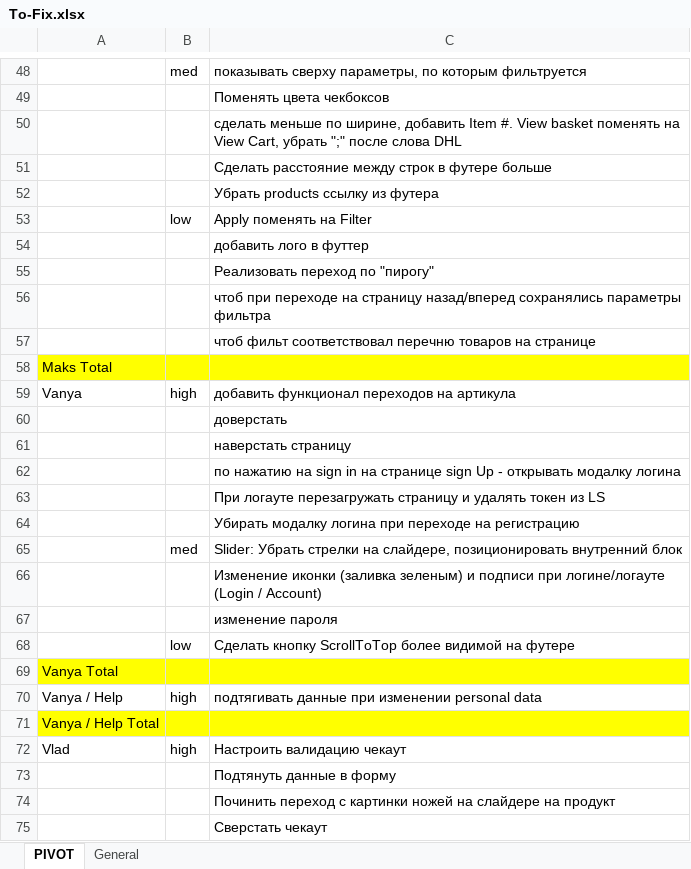
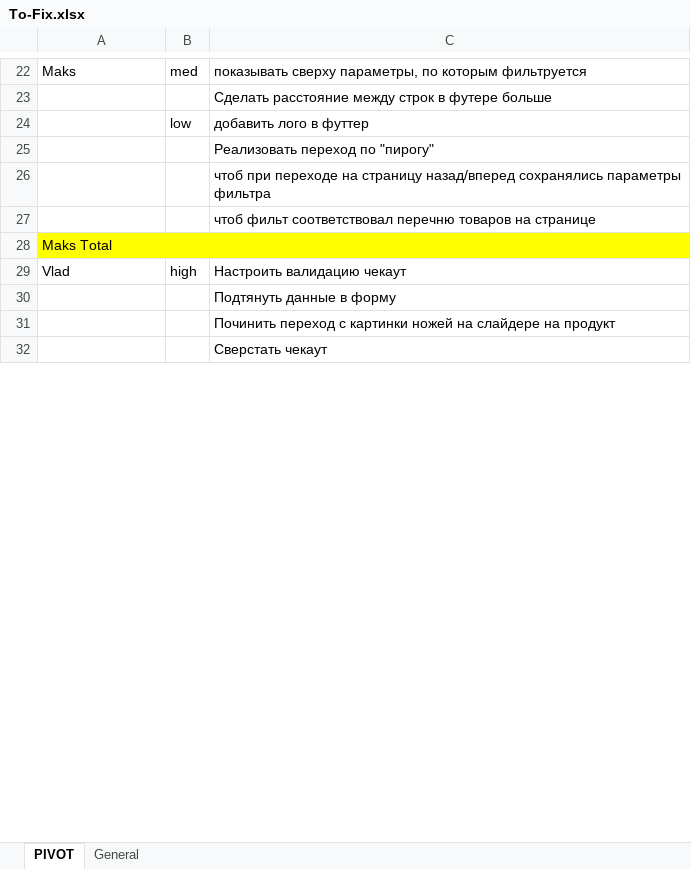
Before and after one commit to Mezherman/FEM3-FINAL-PROJECT, an Excel workbook: Temp/To-Fix.xlsx, sheet PIVOT, drawn as a sheet; only a part is shown, gaps mark what is left out; values as stored, in another font and other column widths than the file's, no borders; removed rows and columns are numbered as before the commit, all else as after; the diff covers the shown part only; the diff names each change by its address in the sheet, - before the commit and + after, or states it on an @@ line.

```diff
--- a/Temp/To-Fix.xlsx (sheet PIVOT)
+++ b/Temp/To-Fix.xlsx (sheet PIVOT)
-A22: (empty)
+A22: Maks
-row 49:  |  | Поменять цвета чекбоксов
-row 50:  |  | сделать меньше по ширине, добавить Item #. View basket поменять на View Cart, убрать ";" после слова DHL
-row 52:  |  | Убрать products ссылку из футера
-C24: Apply поменять на Filter
+C24: добавить лого в футтер
-row 54:  |  | добавить лого в футтер
-row 59: Vanya | high | добавить функционал переходов на артикула
-row 60:  |  | доверстать
-row 61:  |  | наверстать страницу
-row 62:  |  | по нажатию на sign in на странице sign Up - открывать модалку логина
-row 63:  |  | При логауте перезагружать страницу и удалять токен из LS
-row 64:  |  | Убирать модалку логина при переходе на регистрацию
-row 65:  | med | Slider: Убрать стрелки на слайдере, позиционировать внутренний блок
-row 66:  |  | Изменение иконки (заливка зеленым) и подписи при логине/логауте (Login / Account)
-row 67:  |  | изменение пароля
-row 68:  | low | Сделать кнопку ScrollToTop более видимой на футере
-row 69: Vanya Total
-row 70: Vanya / Help | high | подтягивать данные при изменении personal data
-row 71: Vanya / Help Total
```
Also changed, not shown: 2 added rows, 32 removed rows and 6 edited cells elsewhere in this sheet, sheet General, hidden cells, 14 other files.
